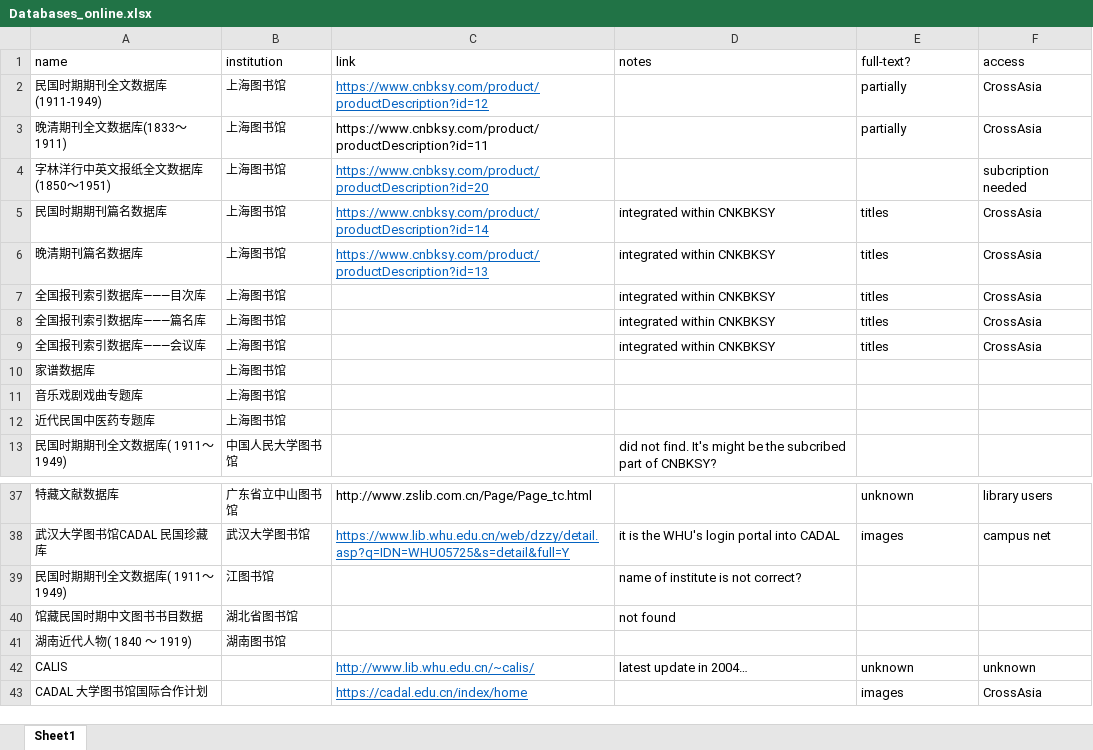
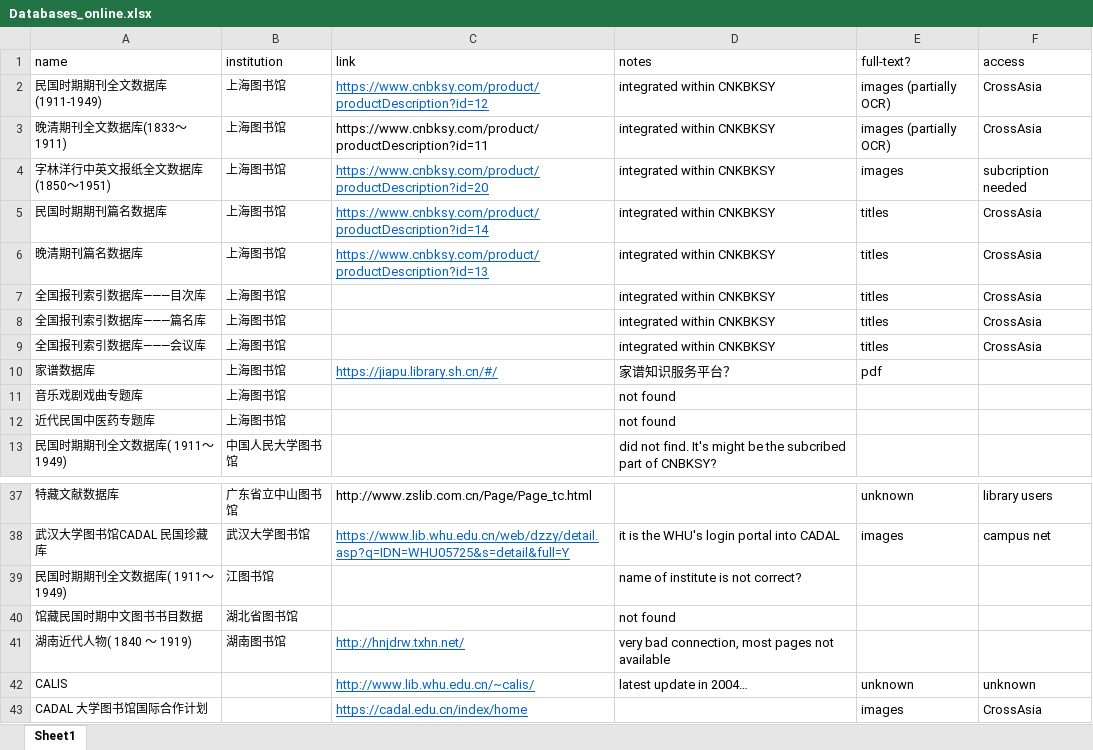
Before and after one commit to hcts-hra/dh-eastasia-data, an Excel workbook: Lit_survey/Databases_online.xlsx, sheet Sheet1, drawn as a sheet; only a part is shown, gaps mark what is left out; values as stored, in another font and other column widths than the file's, no borders; the diff names each change by its address in the sheet, - before the commit and + after, or states it on an @@ line.

Commit message:
big update

```diff
--- a/Lit_survey/Databases_online.xlsx (sheet Sheet1)
+++ b/Lit_survey/Databases_online.xlsx (sheet Sheet1)
-D2:D4 (notes): (empty)
+D2:D4 (notes): integrated within CNKBKSY
-E2:E3 (full-text?): partially
+E2:E3 (full-text?): images (partially OCR)
-E4 (full-text?): (empty)
+E4 (full-text?): images
-C10 (link): (empty)
+C10 (link): https://jiapu.library.sh.cn/#/
-D10 (notes): (empty)
+D10 (notes): 家谱知识服务平台？
-E10 (full-text?): (empty)
+E10 (full-text?): pdf
-D11:D12 (notes): (empty)
+D11:D12 (notes): not found
-C41 (link): (empty)
+C41 (link): http://hnjdrw.txhn.net/
-D41 (notes): (empty)
+D41 (notes): very bad connection, most pages not available
```
